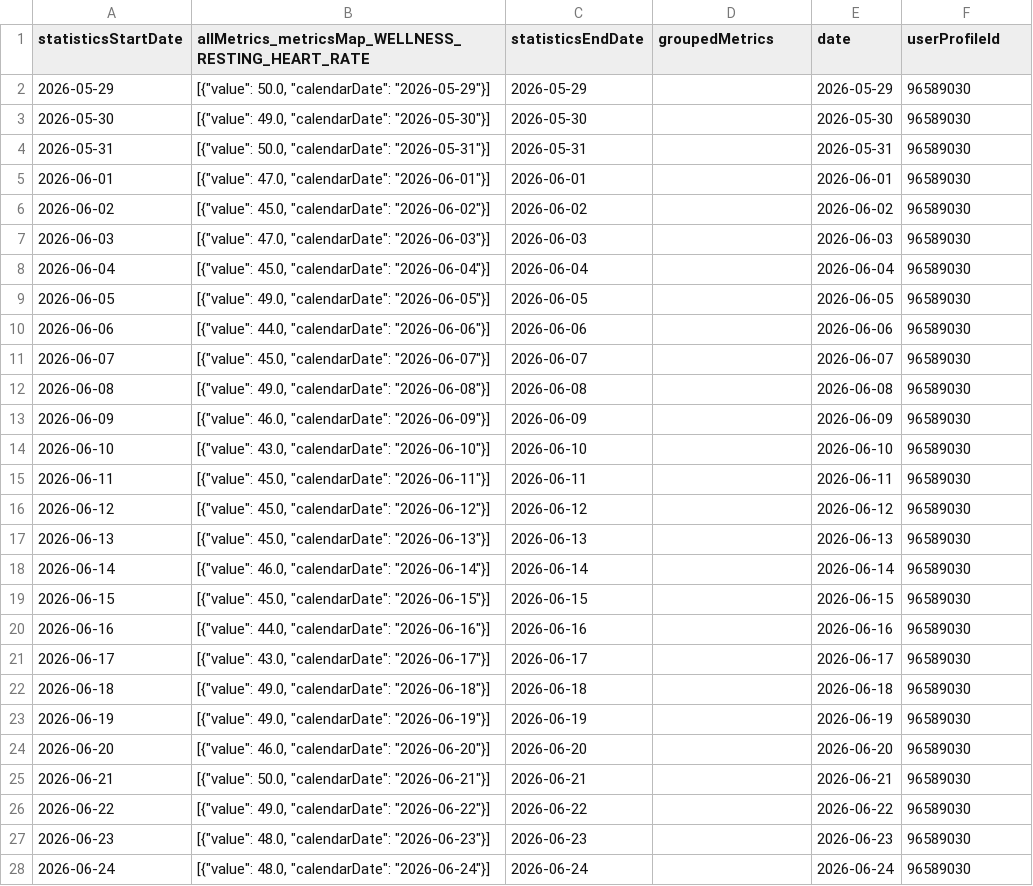
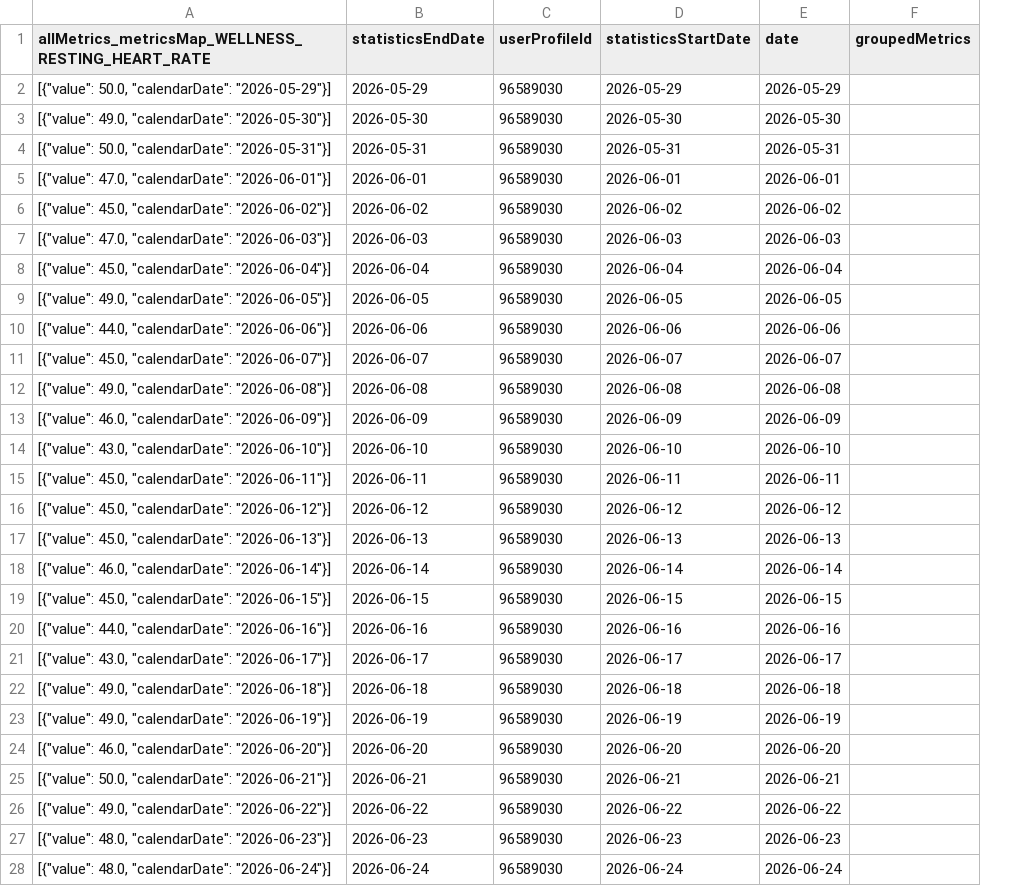
Before and after one commit to 123KingKarl123/garmin-data-xK9mP2qL7vR4nJ8w, a CSV file: resting_heart_rate.csv, drawn as a sheet; only a part is shown; removed rows and columns are numbered as before the commit, all else as after; the diff covers the shown part only; the diff names each change by its address in the sheet, - before the commit and + after, or states it on an @@ line.

```diff
--- a/resting_heart_rate.csv
+++ b/resting_heart_rate.csv
-column A (statisticsStartDate), rows 2-28: 2026-05-29 | 2026-05-30 | 2026-05-31 | 2026-06-01 | 2026-06-02 | 2026-06-03 | 2026-06-04 | 2026-06-05 | 2026-06-06 | 2026-06-07 | 2026-06-08 | 2026-06-09 | 2026-06-10 | 2026-06-11 | 2026-06-12 | 2026-06-13 | 2026-06-14 | 2026-06-15 | 2026-06-16 | 2026-06-17 | 2026-06-18 | 2026-06-19 | 2026-06-20 | 2026-06-21 | 2026-06-22 | 2026-06-23 | 2026-06-24
+column C (userProfileId), rows 2-28: all 96589030
-D1: groupedMetrics
+D1: statisticsStartDate
-F1: userProfileId
+F1: groupedMetrics
-D2 (statisticsStartDate): (empty)
+D2 (statisticsStartDate): 2026-05-29
-F2:F28 (groupedMetrics): 96589030
+F2:F28 (groupedMetrics): (empty)
-D3 (statisticsStartDate): (empty)
+D3 (statisticsStartDate): 2026-05-30
-D4 (statisticsStartDate): (empty)
+D4 (statisticsStartDate): 2026-05-31
-D5 (statisticsStartDate): (empty)
+D5 (statisticsStartDate): 2026-06-01
-D6 (statisticsStartDate): (empty)
+D6 (statisticsStartDate): 2026-06-02
-D7 (statisticsStartDate): (empty)
+D7 (statisticsStartDate): 2026-06-03
-D8 (statisticsStartDate): (empty)
+D8 (statisticsStartDate): 2026-06-04
-D9 (statisticsStartDate): (empty)
+D9 (statisticsStartDate): 2026-06-05
-D10 (statisticsStartDate): (empty)
+D10 (statisticsStartDate): 2026-06-06
-D11 (statisticsStartDate): (empty)
+D11 (statisticsStartDate): 2026-06-07
-D12 (statisticsStartDate): (empty)
+D12 (statisticsStartDate): 2026-06-08
-D13 (statisticsStartDate): (empty)
+D13 (statisticsStartDate): 2026-06-09
-D14 (statisticsStartDate): (empty)
+D14 (statisticsStartDate): 2026-06-10
-D15 (statisticsStartDate): (empty)
+D15 (statisticsStartDate): 2026-06-11
-D16 (statisticsStartDate): (empty)
+D16 (statisticsStartDate): 2026-06-12
-D17 (statisticsStartDate): (empty)
+D17 (statisticsStartDate): 2026-06-13
-D18 (statisticsStartDate): (empty)
+D18 (statisticsStartDate): 2026-06-14
-D19 (statisticsStartDate): (empty)
+D19 (statisticsStartDate): 2026-06-15
-D20 (statisticsStartDate): (empty)
+D20 (statisticsStartDate): 2026-06-16
-D21 (statisticsStartDate): (empty)
+D21 (statisticsStartDate): 2026-06-17
-D22 (statisticsStartDate): (empty)
+D22 (statisticsStartDate): 2026-06-18
-D23 (statisticsStartDate): (empty)
+D23 (statisticsStartDate): 2026-06-19
-D24 (statisticsStartDate): (empty)
+D24 (statisticsStartDate): 2026-06-20
-D25 (statisticsStartDate): (empty)
+D25 (statisticsStartDate): 2026-06-21
-D26 (statisticsStartDate): (empty)
+D26 (statisticsStartDate): 2026-06-22
-D27 (statisticsStartDate): (empty)
+D27 (statisticsStartDate): 2026-06-23
-D28 (statisticsStartDate): (empty)
+D28 (statisticsStartDate): 2026-06-24
```
Also changed, not shown: 128 edited cells elsewhere in this file, activities.csv, body_composition.csv, 9 other files.
